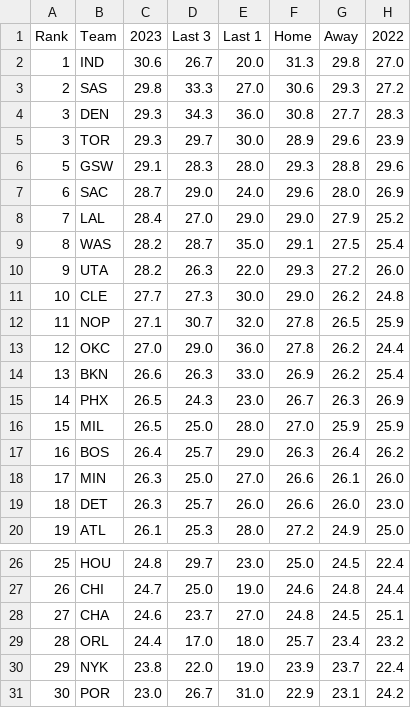
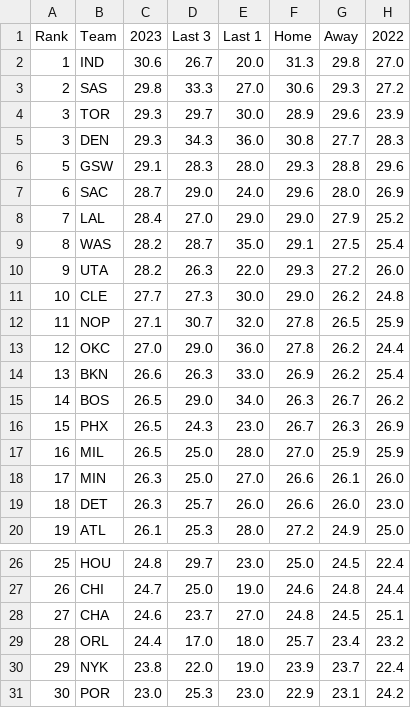
Before and after one commit to DhirenShivdasani/NBA-player-prop-analysis, a CSV file: team_stats/assists-per-game_data.csv, drawn as a sheet; only a part is shown, gaps mark what is left out.

```diff
--- a/team_stats/assists-per-game_data.csv
+++ b/team_stats/assists-per-game_data.csv
@@ -3,4 +3,4 @@ Rank,Team,2023,Last 3,Last 1,Home,Away,2022
 2,SAS,29.8,33.3,27.0,30.6,29.3,27.2
+3,TOR,29.3,29.7,30.0,28.9,29.6,23.9
 3,DEN,29.3,34.3,36.0,30.8,27.7,28.3
-3,TOR,29.3,29.7,30.0,28.9,29.6,23.9
 5,GSW,29.1,28.3,28.0,29.3,28.8,29.6
@@ -14,5 +14,5 @@ Rank,Team,2023,Last 3,Last 1,Home,Away,2022
 13,BKN,26.6,26.3,33.0,26.9,26.2,25.4
-14,PHX,26.5,24.3,23.0,26.7,26.3,26.9
-15,MIL,26.5,25.0,28.0,27.0,25.9,25.9
-16,BOS,26.4,25.7,29.0,26.3,26.4,26.2
+14,BOS,26.5,29.0,34.0,26.3,26.7,26.2
+15,PHX,26.5,24.3,23.0,26.7,26.3,26.9
+16,MIL,26.5,25.0,28.0,27.0,25.9,25.9
 17,MIN,26.3,25.0,27.0,26.6,26.1,26.0
@@ -30,2 +30,2 @@ Rank,Team,2023,Last 3,Last 1,Home,Away,2022
 29,NYK,23.8,22.0,19.0,23.9,23.7,22.4
-30,POR,23.0,26.7,31.0,22.9,23.1,24.2
+30,POR,23.0,25.3,23.0,22.9,23.1,24.2
```
Also changed, not shown: team_stats/opponent-assists-per-game_data.csv, team_stats/opponent-points-per-game_data.csv, 12 other files.
